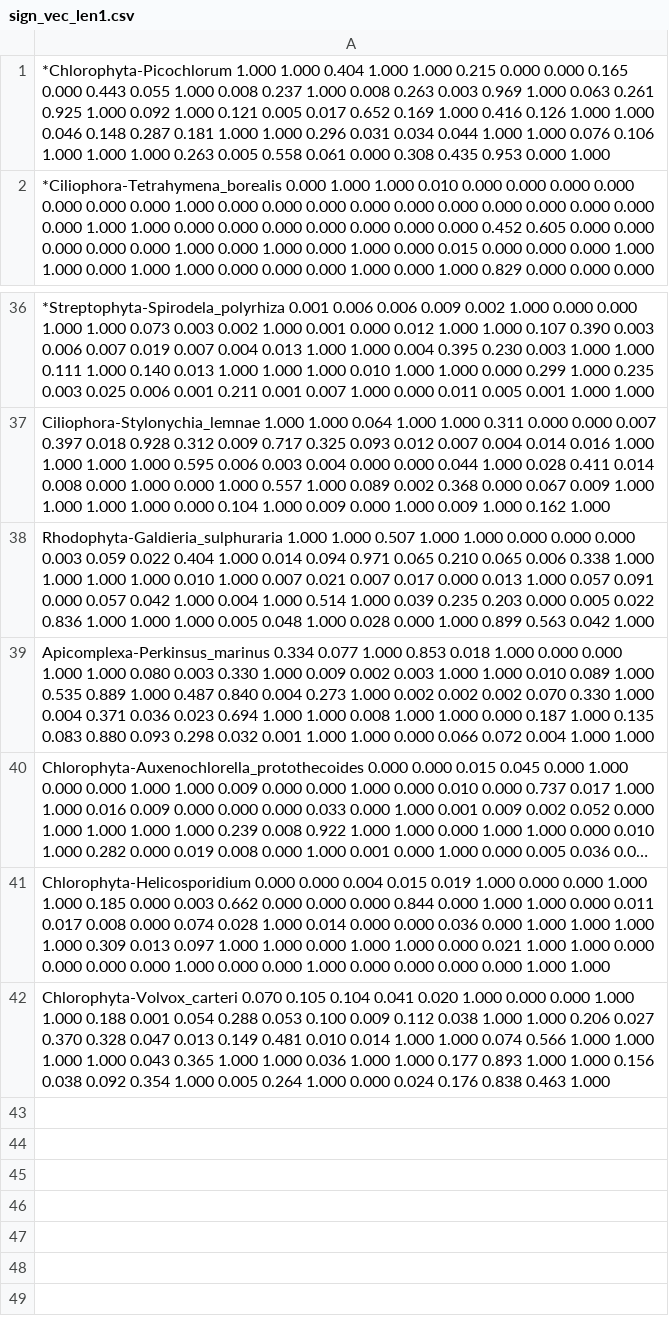
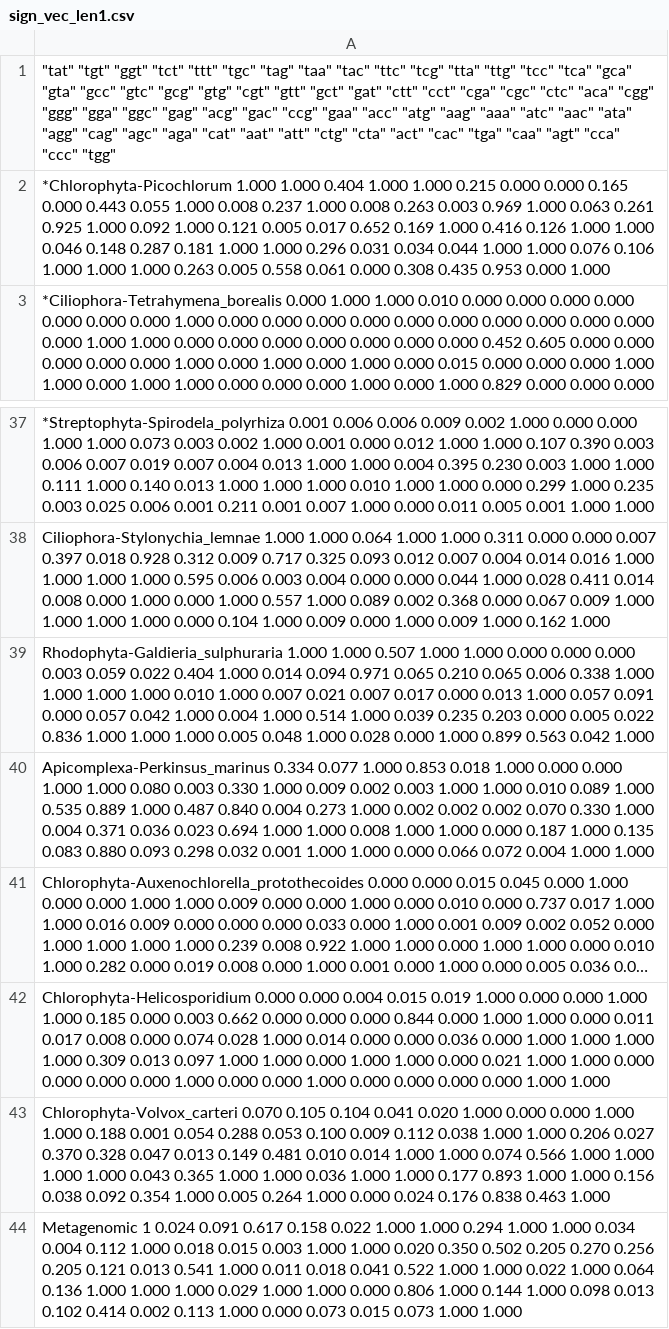
Before and after one commit to Raphael-De-Wang/Semestre02, a CSV file: BimProjet/CAIJava/CAIJava_pipeline/sign_vec_len1.csv, drawn as a sheet; only a part is shown, gaps mark what is left out; long unchanged cells end in …; the diff names each change by its address in the sheet, - before the commit and + after, or states it on an @@ line.

```diff
--- a/BimProjet/CAIJava/CAIJava_pipeline/sign_vec_len1.csv
+++ b/BimProjet/CAIJava/CAIJava_pipeline/sign_vec_len1.csv
+row 1: "tat" "tgt" "ggt" "tct" "ttt" "tgc" "tag" "taa" "tac" "ttc" "tcg" "tta" "ttg" "tcc" "tca" "gca" "gta" "gcc" "gtc" "gcg" "gtg" "cgt" "gtt" "gct" "gat" "ctt" "cct" "cga" "cgc" "ctc" "aca" "cgg" "ggg" "gga" "ggc" "gag" "acg" "gac" "ccg" "gaa" "acc" "atg" "aag" "aaa" "atc" "aac" "ata" "agg" "cag" "agc" "aga" "cat" "aat" "att" "ctg" "cta" "act" "cac" "tga" "caa" "agt" "cca" "ccc" "tgg"
+row 44: Metagenomic 1 0.024 0.091 0.617 0.158 0.022 1.000 1.000 0.294 1.000 1.000 0.034 0.004 0.112 1.000 0.018 0.015 0.003 1.000 1.000 0.020 0.350 0.502 0.205 0.270 0.256 0.205 0.121 0.013 0.541 1.000 0.011 0.018 0.041 0.522 1.000 1.000 0.022 1.000 0.064 0.136 1.000 1.000 1.000 0.029 1.000 1.000 0.000 0.806 1.000 0.144 1.000 0.098 0.013 0.102 0.414 0.002 0.113 1.000 0.000 0.073 0.015 0.073 1.000 1.000
```
Also changed, not shown: BimProjet/CAIJava/CAIJava_pipeline/sign_vec.csv, BimProjet/CAIJava/CAIJava_pipeline/sign_vec_len3.csv, 16 other files.
